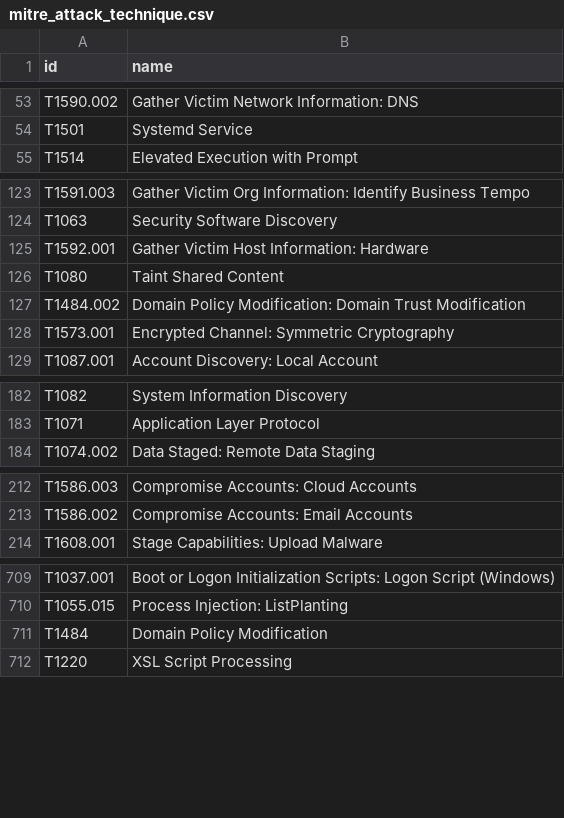
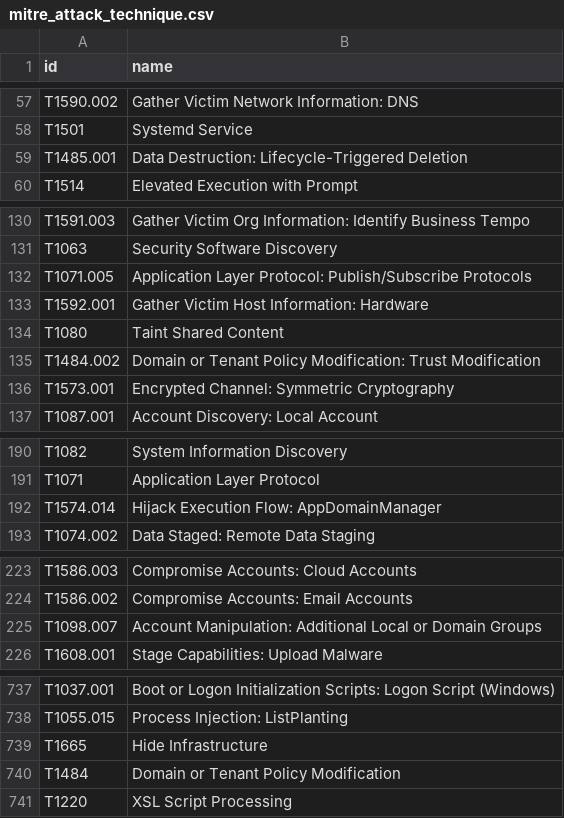
Before and after one commit to Lu-Ka/mitre-attack-csv, a CSV file: output/mitre_attack_technique.csv, drawn as a sheet; only a part is shown, gaps mark what is left out; the diff covers the shown part only.

```diff
--- a/output/mitre_attack_technique.csv
+++ b/output/mitre_attack_technique.csv
@@ -54,2 +58,3 @@ T1590.002;Gather Victim Network Information: DNS
 T1501;Systemd Service
+T1485.001;Data Destruction: Lifecycle-Triggered Deletion
 T1514;Elevated Execution with Prompt
@@ -124,5 +131,6 @@ T1591.003;Gather Victim Org Information: Identify Business Tempo
 T1063;Security Software Discovery
+T1071.005;Application Layer Protocol: Publish/Subscribe Protocols
 T1592.001;Gather Victim Host Information: Hardware
 T1080;Taint Shared Content
-T1484.002;Domain Policy Modification: Domain Trust Modification
+T1484.002;Domain or Tenant Policy Modification: Trust Modification
 T1573.001;Encrypted Channel: Symmetric Cryptography
@@ -183,2 +191,3 @@ T1082;System Information Discovery
 T1071;Application Layer Protocol
+T1574.014;Hijack Execution Flow: AppDomainManager
 T1074.002;Data Staged: Remote Data Staging
@@ -213,2 +224,3 @@ T1586.003;Compromise Accounts: Cloud Accounts
 T1586.002;Compromise Accounts: Email Accounts
+T1098.007;Account Manipulation: Additional Local or Domain Groups
 T1608.001;Stage Capabilities: Upload Malware
@@ -710,3 +738,4 @@ T1037.001;Boot or Logon Initialization Scripts: Logon Script (Windows)
 T1055.015;Process Injection: ListPlanting
-T1484;Domain Policy Modification
+T1665;Hide Infrastructure
+T1484;Domain or Tenant Policy Modification
 T1220;XSL Script Processing
```
Also changed, not shown: 26 added rows and 3 edited cells elsewhere in this file.
